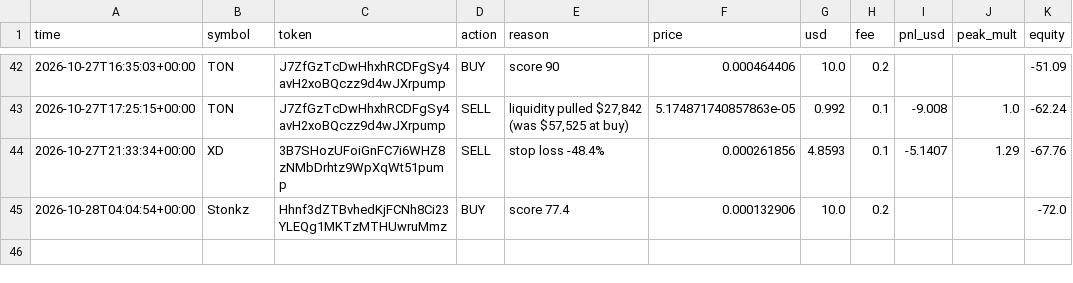
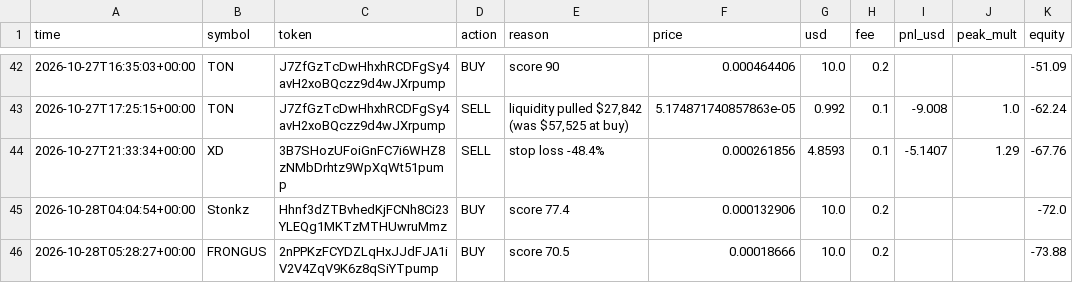
Before and after one commit to SuppleVise/memecoin-scanner, a CSV file: paper_journal_moonshot_all.csv, drawn as a sheet; only a part is shown, gaps mark what is left out.

```diff
--- a/paper_journal_moonshot_all.csv
+++ b/paper_journal_moonshot_all.csv
@@ -45 +45,2 @@ time,symbol,token,action,reason,price,usd,fee,pnl_usd,peak_mult,equity
 2026-10-28T04:04:54+00:00,Stonkz,Hhnf3dZTBvhedKjFCNh8Ci23YLEQg1MKTzMTHUwruMmz,BUY,score 77.4,0.000132906,10.0,0.2,,,-72.0
+2026-10-28T05:28:27+00:00,FRONGUS,2nPPKzFCYDZLqHxJJdFJA1iV2V4ZqV9K6z8qSiYTpump,BUY,score 70.5,0.00018666,10.0,0.2,,,-73.88
```
Also changed, not shown: paper_journal_moonshot_pct10.csv, signals_moonshot.csv, 8 other files.
